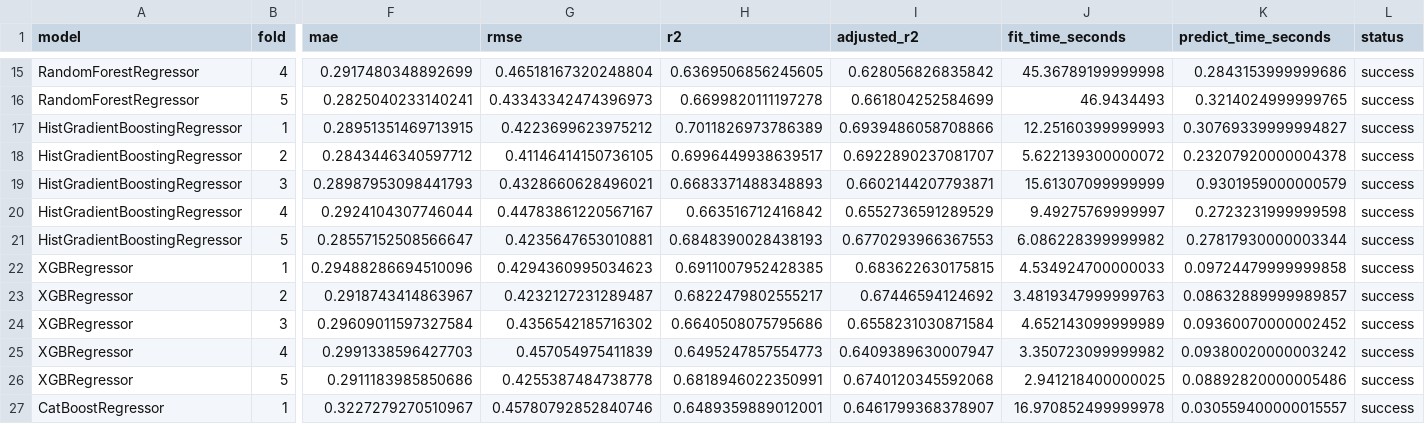
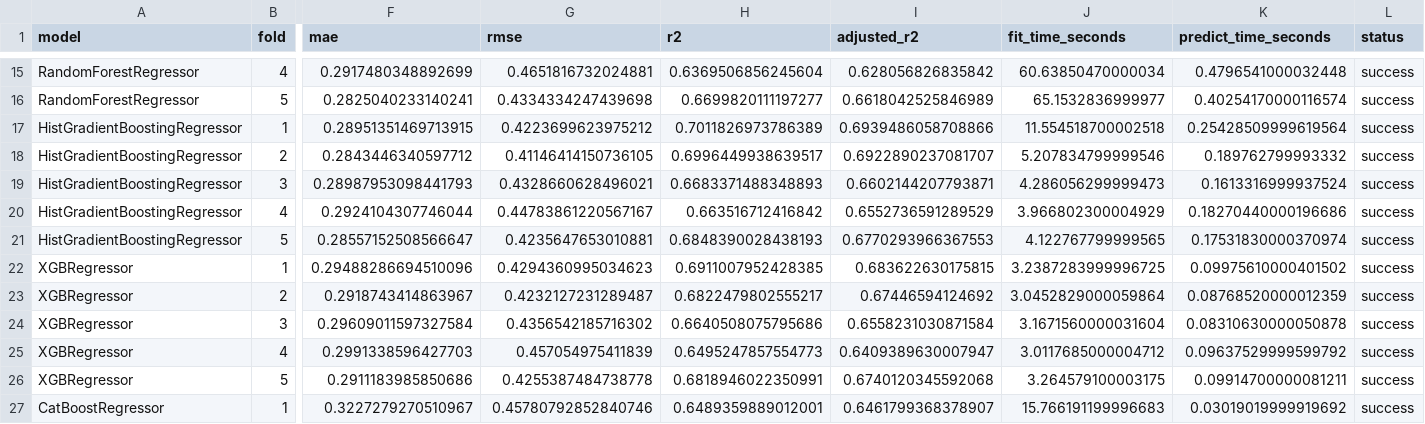
Before and after one commit to pamern/airbnb-analytics-platform, a CSV file: ml/outputs/price_modeling/csv/03_baseline_cv_fold_results.csv, drawn as a sheet; only a part is shown, gaps mark what is left out; the diff covers the shown part only; the diff names each change by its address in the sheet, - before the commit and + after, or states it on an @@ line.

```diff
--- a/ml/outputs/price_modeling/csv/03_baseline_cv_fold_results.csv
+++ b/ml/outputs/price_modeling/csv/03_baseline_cv_fold_results.csv
-G15 (rmse): 0.46518167320248804
+G15 (rmse): 0.4651816732024881
-H15 (r2): 0.6369506856245605
+H15 (r2): 0.6369506856245604
-J15 (fit_time_seconds): 45.36789199999998
+J15 (fit_time_seconds): 60.63850470000034
-K15 (predict_time_seconds): 0.2843153999999686
+K15 (predict_time_seconds): 0.4796541000032448
-G16 (rmse): 0.43343342474396973
+G16 (rmse): 0.4334334247439698
-H16 (r2): 0.6699820111197278
+H16 (r2): 0.6699820111197277
-I16 (adjusted_r2): 0.661804252584699
+I16 (adjusted_r2): 0.6618042525846989
-J16 (fit_time_seconds): 46.9434493
+J16 (fit_time_seconds): 65.1532836999977
-K16 (predict_time_seconds): 0.3214024999999765
+K16 (predict_time_seconds): 0.40254170000116574
-J17 (fit_time_seconds): 12.25160399999993
+J17 (fit_time_seconds): 11.554518700002518
-K17 (predict_time_seconds): 0.30769339999994827
+K17 (predict_time_seconds): 0.25428509999619564
-J18 (fit_time_seconds): 5.622139300000072
+J18 (fit_time_seconds): 5.207834799999546
-K18 (predict_time_seconds): 0.23207920000004378
+K18 (predict_time_seconds): 0.189762799993332
-J19 (fit_time_seconds): 15.61307099999999
+J19 (fit_time_seconds): 4.286056299999473
-K19 (predict_time_seconds): 0.9301959000000579
+K19 (predict_time_seconds): 0.1613316999937524
-J20 (fit_time_seconds): 9.49275769999997
+J20 (fit_time_seconds): 3.966802300004929
-K20 (predict_time_seconds): 0.2723231999999598
+K20 (predict_time_seconds): 0.18270440000196686
-J21 (fit_time_seconds): 6.086228399999982
+J21 (fit_time_seconds): 4.122767799999565
-K21 (predict_time_seconds): 0.27817930000003344
+K21 (predict_time_seconds): 0.17531830000370974
-J22 (fit_time_seconds): 4.534924700000033
+J22 (fit_time_seconds): 3.2387283999996725
-K22 (predict_time_seconds): 0.09724479999999858
+K22 (predict_time_seconds): 0.09975610000401502
-J23 (fit_time_seconds): 3.4819347999999763
+J23 (fit_time_seconds): 3.0452829000059864
-K23 (predict_time_seconds): 0.08632889999989857
+K23 (predict_time_seconds): 0.08768520000012359
-J24 (fit_time_seconds): 4.652143099999989
+J24 (fit_time_seconds): 3.1671560000031604
-K24 (predict_time_seconds): 0.09360070000002452
+K24 (predict_time_seconds): 0.08310630000050878
-J25 (fit_time_seconds): 3.350723099999982
+J25 (fit_time_seconds): 3.0117685000004712
-K25 (predict_time_seconds): 0.09380020000003242
+K25 (predict_time_seconds): 0.09637529999599792
-J26 (fit_time_seconds): 2.941218400000025
+J26 (fit_time_seconds): 3.264579100003175
-K26 (predict_time_seconds): 0.08892820000005486
+K26 (predict_time_seconds): 0.09914700000081211
-J27 (fit_time_seconds): 16.970852499999978
+J27 (fit_time_seconds): 15.766191199996683
-K27 (predict_time_seconds): 0.030559400000015557
+K27 (predict_time_seconds): 0.03019019999919692
```
Also changed, not shown: 37 edited cells elsewhere in this file, ml/outputs/price_modeling/csv/08_univariate_feature_summary.csv, ml/outputs/price_modeling/csv/09_tree_feature_summary.csv, 50 other files.
